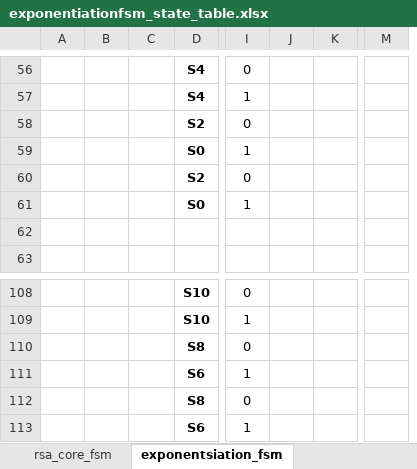
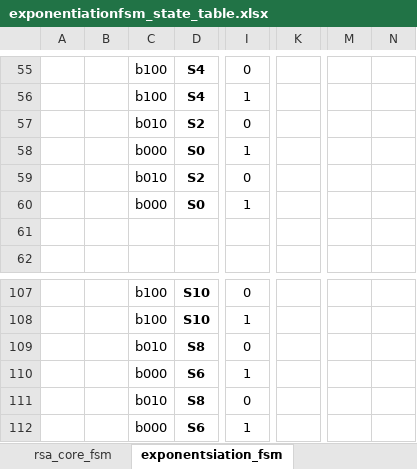
Before and after one commit to Lorangs/TFE4141_Digital_Design_1, an Excel workbook: TermProject/exponentiationfsm_state_table.xlsx, sheet exponentsiation_fsm, drawn as a sheet; only a part is shown, gaps mark what is left out; values as stored, in another font and other column widths than the file's, no borders; removed rows and columns are numbered as before the commit, all else as after; the diff covers the shown part only; the diff names each change by its address in the sheet, - before the commit and + after, or states it on an @@ line.

```diff
--- a/TermProject/exponentiationfsm_state_table.xlsx (sheet exponentsiation_fsm)
+++ b/TermProject/exponentiationfsm_state_table.xlsx (sheet exponentsiation_fsm)
-column J, empty
-column K, empty
-column M, empty
+column K, empty
+column M, empty
+column N, empty
-C55:C56: (empty)
+C55:C56: b100
-C57: (empty)
+C57: b010
-C58: (empty)
+C58: b000
-C59: (empty)
+C59: b010
-C60: (empty)
+C60: b000
-C107:C108: (empty)
+C107:C108: b100
-C109: (empty)
+C109: b010
-C110: (empty)
+C110: b000
-C111: (empty)
+C111: b010
-C112: (empty)
+C112: b000
```
Also changed, not shown: 9 added rows, 10 removed rows, 72 edited cells, cell formats and merged cells elsewhere in this sheet.
